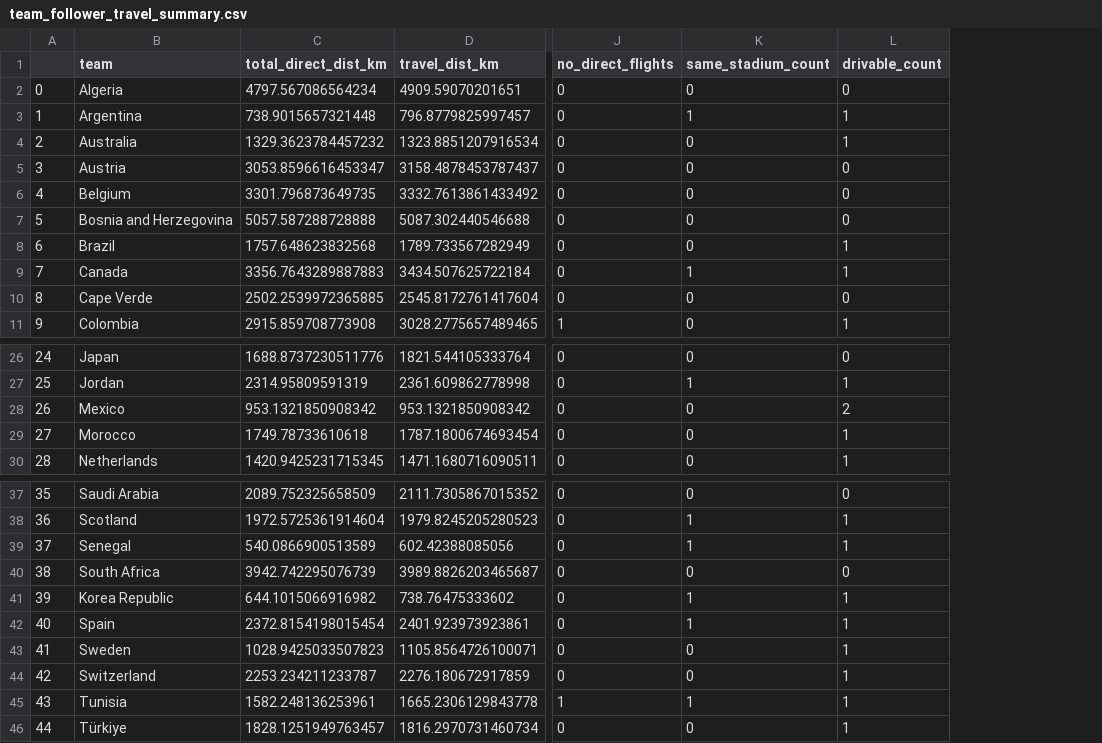
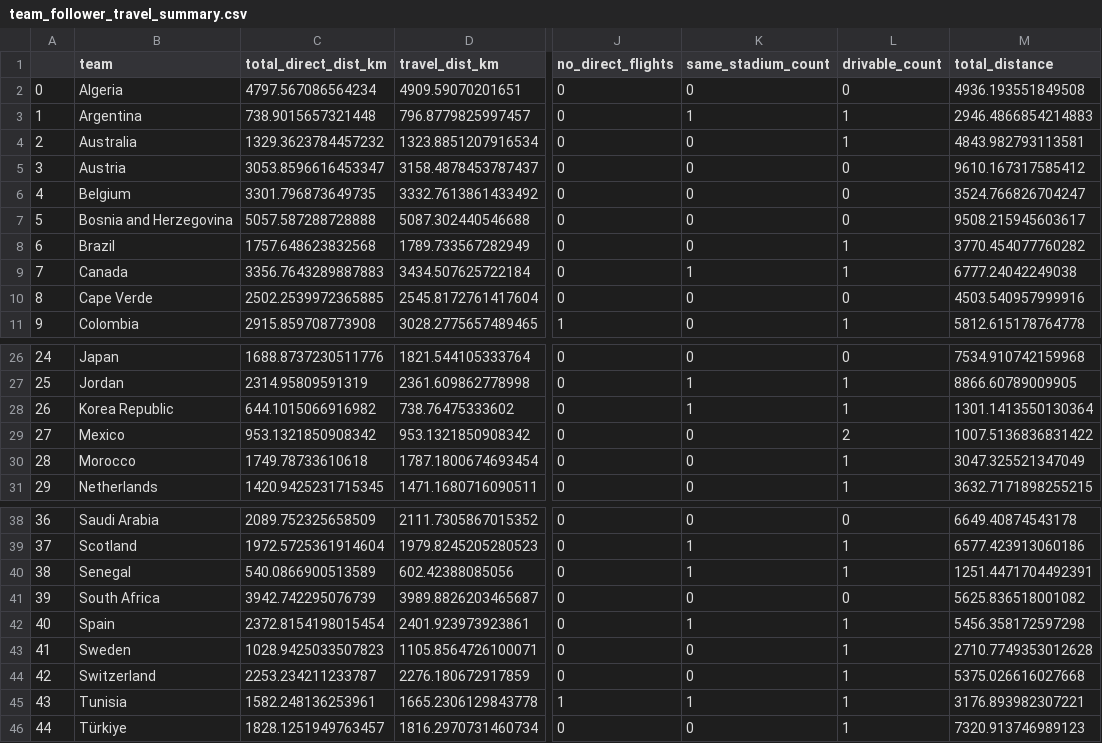
Before and after one commit to JosephThompson607/fifa2026analysis, a CSV file: flight_data_analysis/team_follower_travel_summary.csv, drawn as a sheet; only a part is shown, gaps mark what is left out; addresses are those after the commit; the diff names each change by its address in the sheet, - before the commit and + after, or states it on an @@ line.

Commit message:
added in stadium hourly data filtered for valid range

```diff
--- a/flight_data_analysis/team_follower_travel_summary.csv
+++ b/flight_data_analysis/team_follower_travel_summary.csv
+column M (total_distance), rows 2-11: 4936.193551849508 | 2946.4866854214883 | 4843.982793113581 | 9610.167317585412 | 3524.766826704247 | 9508.215945603617 | 3770.454077760282 | 6777.24042249038 | 4503.540957999916 | 5812.615178764778; rows 26-27: 7534.910742159968 | 8866.60789009905; rows 29-31: 1007.5136836831422 | 3047.325521347049 | 3632.7171898255215; rows 38-46: 6649.40874543178 | 6577.423913060186 | 1251.4471704492391 | 5625.836518001082 | 5456.358172597298 | 2710.7749353012628 | 5375.026616027668 | 3176.893982307221 | 7320.913746989123
@@ row 41 moved to row 28: 26 @@
@@ column A renumbered between rows 29 and 41 @@
```
Also changed, not shown: 2 other files.
